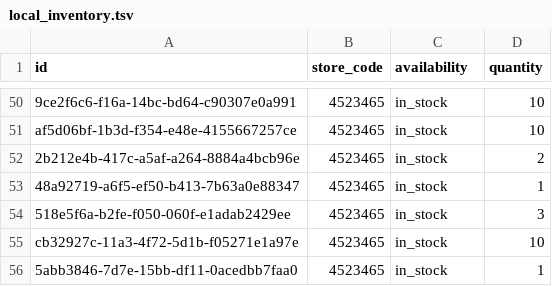
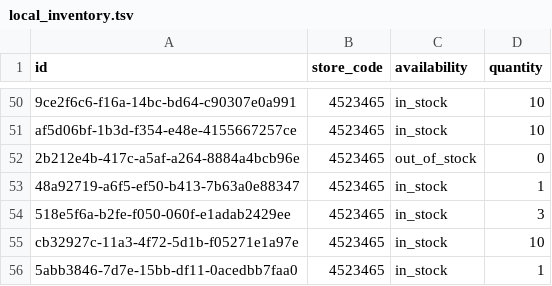
Before and after one commit to lautsu-afk/wix-local-inventory, a TSV file: docs/local_inventory.tsv, drawn as a sheet; only a part is shown, gaps mark what is left out; the diff names each change by its address in the sheet, - before the commit and + after, or states it on an @@ line.

```diff
--- a/docs/local_inventory.tsv
+++ b/docs/local_inventory.tsv
-C52 (availability): in_stock
+C52 (availability): out_of_stock
-D52 (quantity): 2
+D52 (quantity): 0
```
